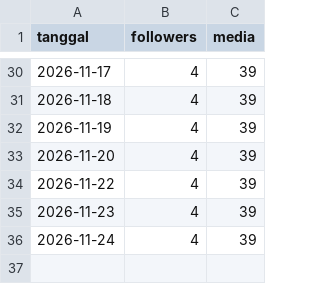
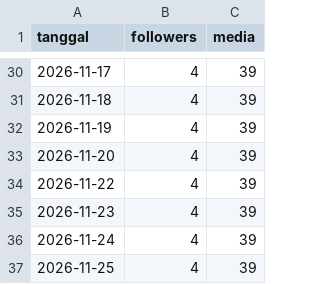
Before and after one commit to Nara-edu26/nara-autopilot, a CSV file: data/akun.csv, drawn as a sheet; only a part is shown, gaps mark what is left out.

```diff
--- a/data/akun.csv
+++ b/data/akun.csv
@@ -36 +36,2 @@ tanggal,followers,media
 2026-11-24,4,39
+2026-11-25,4,39
```
Also changed, not shown: data/metrics.csv, data/ringkasan_post.csv, 1 other file.
